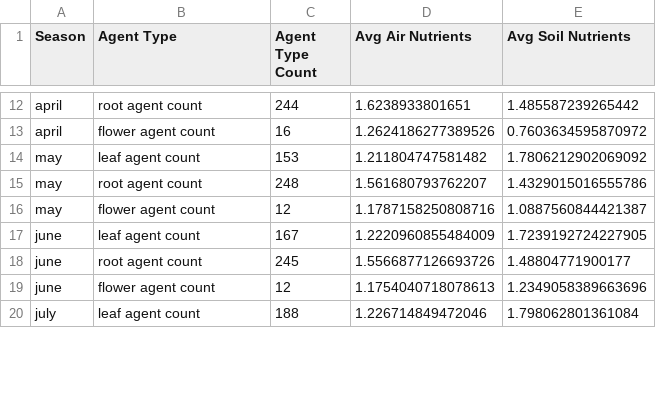
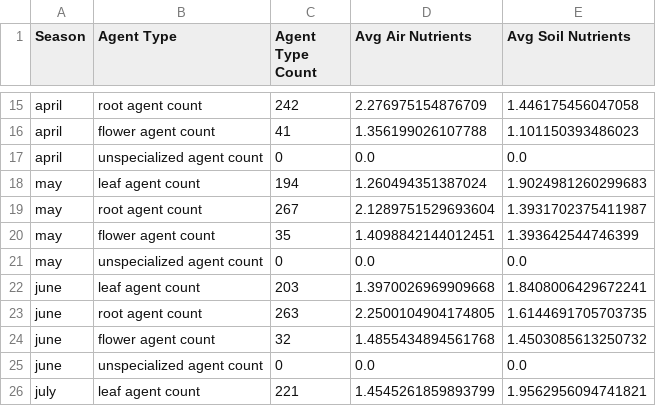
Before and after one commit to JulianRodd/NaCO_project, a CSV file: analysis_results/nutrients/warm_winter_month/sim_0.csv, drawn as a sheet; only a part is shown, gaps mark what is left out; addresses are those after the commit; the diff covers the shown part only; the diff names each change by its address in the sheet, - before the commit and + after, or states it on an @@ line.

```diff
--- a/analysis_results/nutrients/warm_winter_month/sim_0.csv
+++ b/analysis_results/nutrients/warm_winter_month/sim_0.csv
-C15 (Agent Type Count): 244
+C15 (Agent Type Count): 242
-D15 (Avg Air Nutrients): 1.6238933801651
+D15 (Avg Air Nutrients): 2.276975154876709
-E15 (Avg Soil Nutrients): 1.485587239265442
+E15 (Avg Soil Nutrients): 1.446175456047058
-C16 (Agent Type Count): 16
+C16 (Agent Type Count): 41
-D16 (Avg Air Nutrients): 1.2624186277389526
+D16 (Avg Air Nutrients): 1.356199026107788
-E16 (Avg Soil Nutrients): 0.7603634595870972
+E16 (Avg Soil Nutrients): 1.101150393486023
+row 17: april | unspecialized agent count | 0 | 0.0 | 0.0
-C18 (Agent Type Count): 153
+C18 (Agent Type Count): 194
-D18 (Avg Air Nutrients): 1.211804747581482
+D18 (Avg Air Nutrients): 1.260494351387024
-E18 (Avg Soil Nutrients): 1.7806212902069092
+E18 (Avg Soil Nutrients): 1.9024981260299683
-C19 (Agent Type Count): 248
+C19 (Agent Type Count): 267
-D19 (Avg Air Nutrients): 1.561680793762207
+D19 (Avg Air Nutrients): 2.1289751529693604
-E19 (Avg Soil Nutrients): 1.4329015016555786
+E19 (Avg Soil Nutrients): 1.3931702375411987
-C20 (Agent Type Count): 12
+C20 (Agent Type Count): 35
-D20 (Avg Air Nutrients): 1.1787158250808716
+D20 (Avg Air Nutrients): 1.4098842144012451
-E20 (Avg Soil Nutrients): 1.0887560844421387
+E20 (Avg Soil Nutrients): 1.393642544746399
+row 21: may | unspecialized agent count | 0 | 0.0 | 0.0
-C22 (Agent Type Count): 167
+C22 (Agent Type Count): 203
-D22 (Avg Air Nutrients): 1.2220960855484009
+D22 (Avg Air Nutrients): 1.3970026969909668
-E22 (Avg Soil Nutrients): 1.7239192724227905
+E22 (Avg Soil Nutrients): 1.8408006429672241
-C23 (Agent Type Count): 245
+C23 (Agent Type Count): 263
-D23 (Avg Air Nutrients): 1.5566877126693726
+D23 (Avg Air Nutrients): 2.2500104904174805
-E23 (Avg Soil Nutrients): 1.48804771900177
+E23 (Avg Soil Nutrients): 1.6144691705703735
-C24 (Agent Type Count): 12
+C24 (Agent Type Count): 32
-D24 (Avg Air Nutrients): 1.1754040718078613
+D24 (Avg Air Nutrients): 1.4855434894561768
-E24 (Avg Soil Nutrients): 1.2349058389663696
+E24 (Avg Soil Nutrients): 1.4503085613250732
+row 25: june | unspecialized agent count | 0 | 0.0 | 0.0
-C26 (Agent Type Count): 188
+C26 (Agent Type Count): 221
-D26 (Avg Air Nutrients): 1.226714849472046
+D26 (Avg Air Nutrients): 1.4545261859893799
-E26 (Avg Soil Nutrients): 1.798062801361084
+E26 (Avg Soil Nutrients): 1.9562956094741821
```
Also changed, not shown: 9 added rows and 80 edited cells elsewhere in this file, analysis_results/general/basic_seasons/sim_0.csv, analysis_results/general/warm_winter_month/sim_0.csv, 5 other files.
